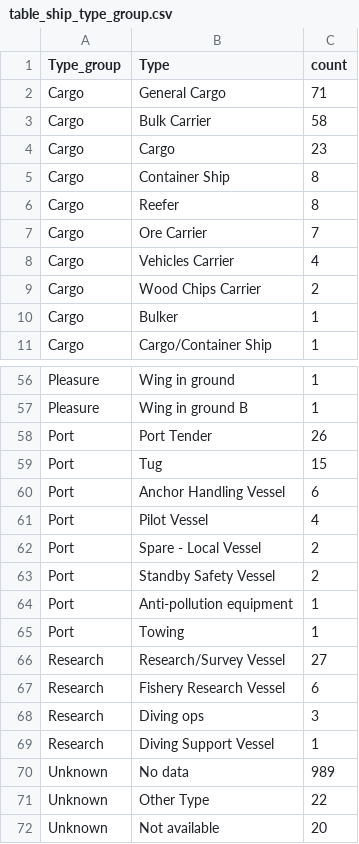
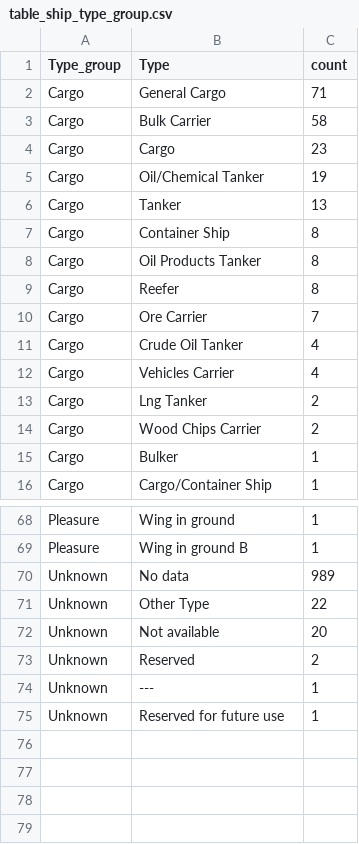
Before and after one commit to FACE-IT-project/WP1, a CSV file: metadata/table_ship_type_group.csv, drawn as a sheet; only a part is shown, gaps mark what is left out; the shorter side is filled out with more unchanged rows; the diff covers the shown part only.

```diff
--- a/metadata/table_ship_type_group.csv
+++ b/metadata/table_ship_type_group.csv
@@ -4,6 +4,11 @@ Cargo,Bulk Carrier,58
 Cargo,Cargo,23
+Cargo,Oil/Chemical Tanker,19
+Cargo,Tanker,13
 Cargo,Container Ship,8
+Cargo,Oil Products Tanker,8
 Cargo,Reefer,8
 Cargo,Ore Carrier,7
+Cargo,Crude Oil Tanker,4
 Cargo,Vehicles Carrier,4
+Cargo,Lng Tanker,2
 Cargo,Wood Chips Carrier,2
@@ -57,14 +69,2 @@ Pleasure,Wing in ground,1
 Pleasure,Wing in ground B,1
-Port,Port Tender,26
-Port,Tug,15
-Port,Anchor Handling Vessel,6
-Port,Pilot Vessel,4
-Port,Spare - Local Vessel,2
-Port,Standby Safety Vessel,2
-Port,Anti-pollution equipment,1
-Port,Towing,1
-Research,Research/Survey Vessel,27
-Research,Fishery Research Vessel,6
-Research,Diving ops,3
-Research,Diving Support Vessel,1
 Unknown,No data,989
```
Also changed, not shown: 15 added rows and 8 removed rows elsewhere in this file, 8 other files.
